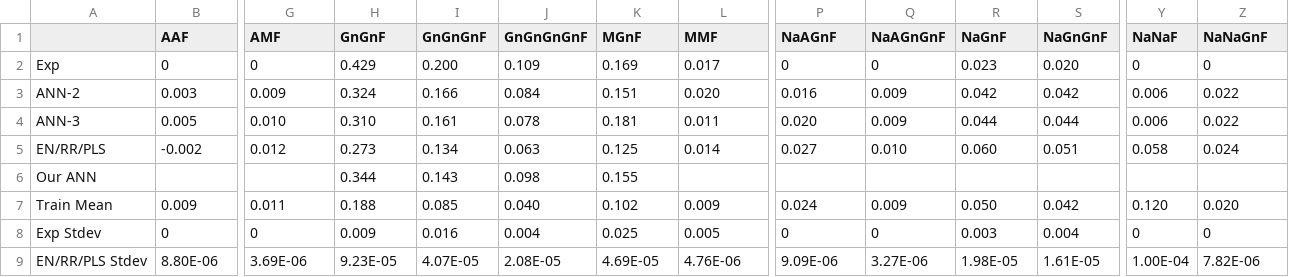
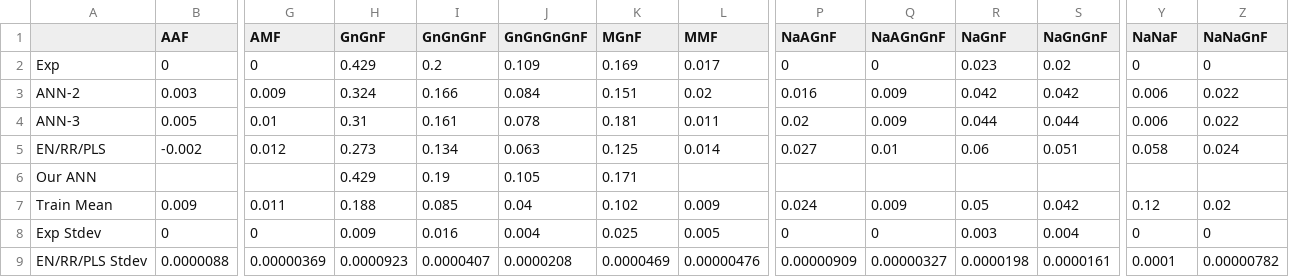
Before and after one commit to PedroSeber/CHO_N-glycosylation_prediction, a CSV file: result_csv_files/Asn_168_TestResults.csv, drawn as a sheet; only a part is shown, gaps mark what is left out; removed rows and columns are numbered as before the commit, all else as after; rows hold the shown columns only; the diff names each change by its address in the sheet, - before the commit and + after, or states it on an @@ line.

```diff
--- a/result_csv_files/Asn_168_TestResults.csv
+++ b/result_csv_files/Asn_168_TestResults.csv
-I2 (GnGnGnF): 0.200
+I2 (GnGnGnF): 0.2
-S2 (NaGnGnF): 0.020
+S2 (NaGnGnF): 0.02
-L3 (MMF): 0.020
+L3 (MMF): 0.02
-G4 (AMF): 0.010
+G4 (AMF): 0.01
-H4 (GnGnF): 0.310
+H4 (GnGnF): 0.31
-P4 (NaAGnF): 0.020
+P4 (NaAGnF): 0.02
-Q5 (NaAGnGnF): 0.010
+Q5 (NaAGnGnF): 0.01
-R5 (NaGnF): 0.060
+R5 (NaGnF): 0.06
-H6 (GnGnF): 0.344
+H6 (GnGnF): 0.429
-I6 (GnGnGnF): 0.143
+I6 (GnGnGnF): 0.19
-J6 (GnGnGnGnF): 0.098
+J6 (GnGnGnGnF): 0.105
-K6 (MGnF): 0.155
+K6 (MGnF): 0.171
-J7 (GnGnGnGnF): 0.040
+J7 (GnGnGnGnF): 0.04
-R7 (NaGnF): 0.050
+R7 (NaGnF): 0.05
-Y7 (NaNaF): 0.120
+Y7 (NaNaF): 0.12
-Z7 (NaNaGnF): 0.020
+Z7 (NaNaGnF): 0.02
-row 9: EN/RR/PLS Stdev | 8.80E-06 | 3.69E-06 | 9.23E-05 | 4.07E-05 | 2.08E-05 | 4.69E-05 | 4.76E-06 | 9.09E-06 | 3.27E-06 | 1.98E-05 | 1.61E-05 | 1.00E-04 | 7.82E-06
+row 9: EN/RR/PLS Stdev | 0.0000088 | 0.00000369 | 0.0000923 | 0.0000407 | 0.0000208 | 0.0000469 | 0.00000476 | 0.00000909 | 0.00000327 | 0.0000198 | 0.0000161 | 0.0001 | 0.00000782
```
Also changed, not shown: result_csv_files/Asn_24_TestResults.csv, result_csv_files/Asn_745_TestResults.csv, 21 other files.
